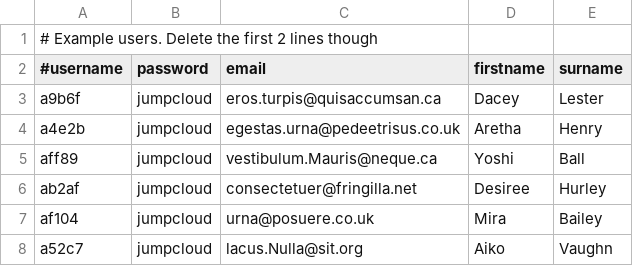
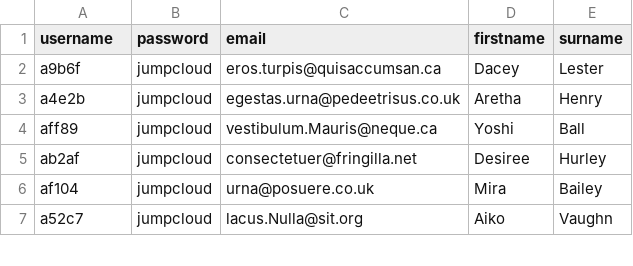
Before and after one commit to dvdsmpsn/Extensions, a CSV file: example-users.csv, drawn as a sheet; only a part is shown.

Commit message:
Update example-users.csv

```diff
--- a/example-users.csv
+++ b/example-users.csv
@@ -1,3 +1,2 @@
-# Example users. Delete the first 2 lines though
-#username,password,email,firstname,surname
+username,password,email,firstname,surname
 a9b6f,jumpcloud,eros.turpis@quisaccumsan.ca,Dacey,Lester
```
